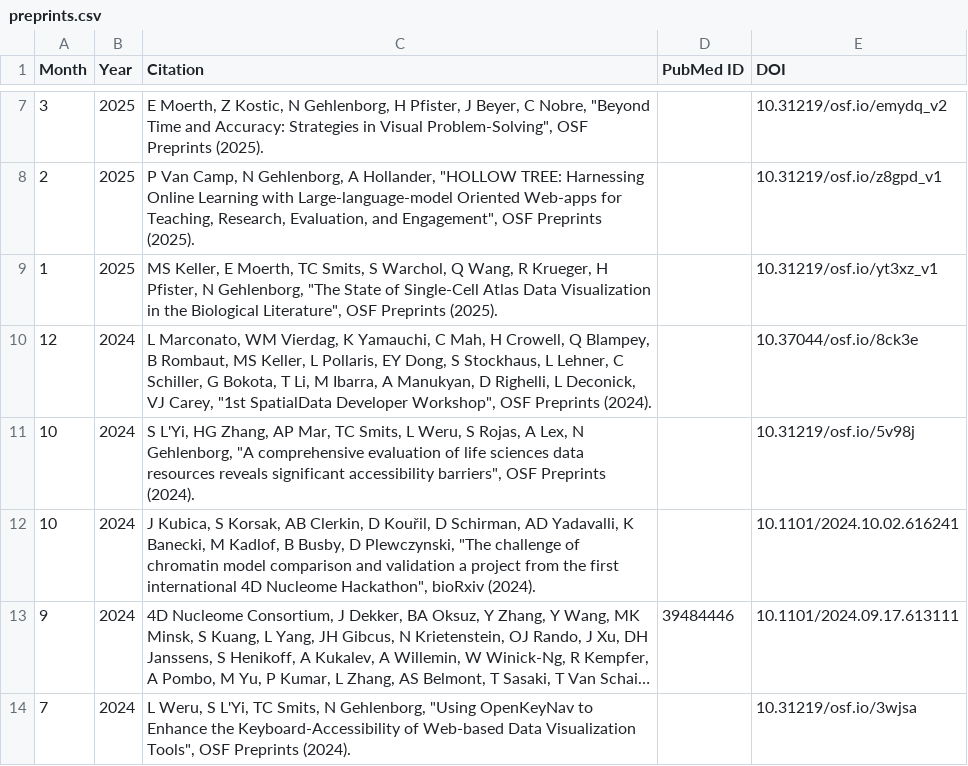
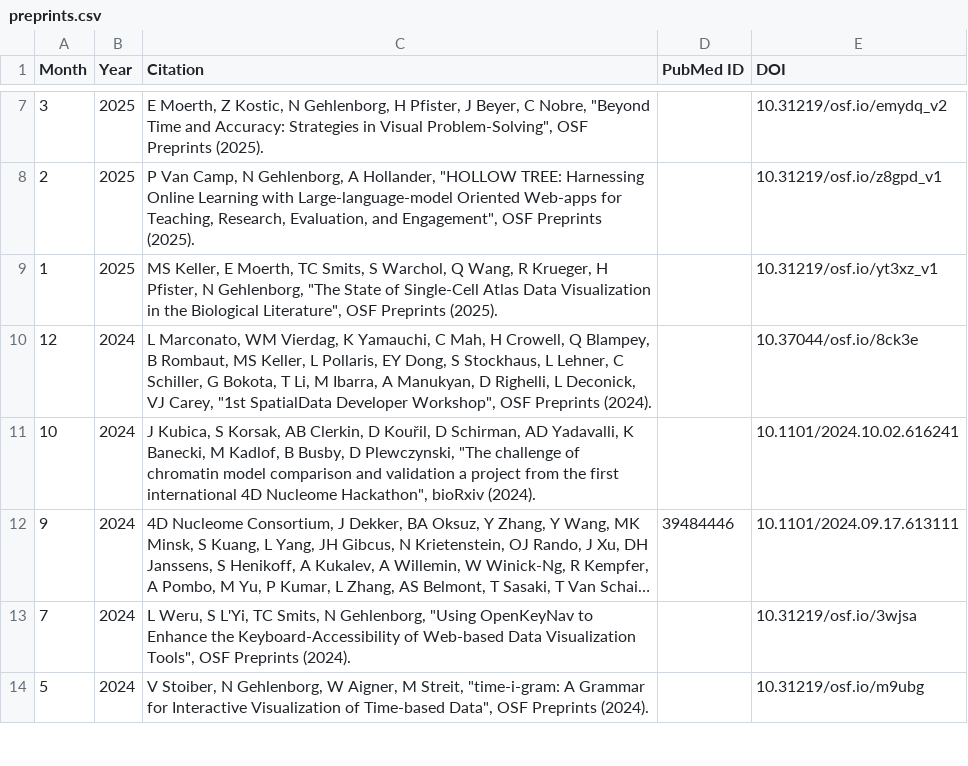
Before and after one commit to hms-dbmi/gehlenborglab-website, a CSV file: assets/papers/preprints.csv, drawn as a sheet; only a part is shown, gaps mark what is left out; the shorter side is filled out with more unchanged rows; long unchanged cells end in …; the diff names each change by its address in the sheet, - before the commit and + after, or states it on an @@ line.

```diff
--- a/assets/papers/preprints.csv
+++ b/assets/papers/preprints.csv
-row 11: 10 | 2024 | S L'Yi, HG Zhang, AP Mar, TC Smits, L Weru, S Rojas, A Lex, N Gehlenborg, "A comprehensive evaluation of life sciences data resources reveals significant accessibility barriers", OSF Preprints (2024). |  | 10.31219/osf.io/5v98j
```
Also changed, not shown: assets/papers/pubs.csv.
